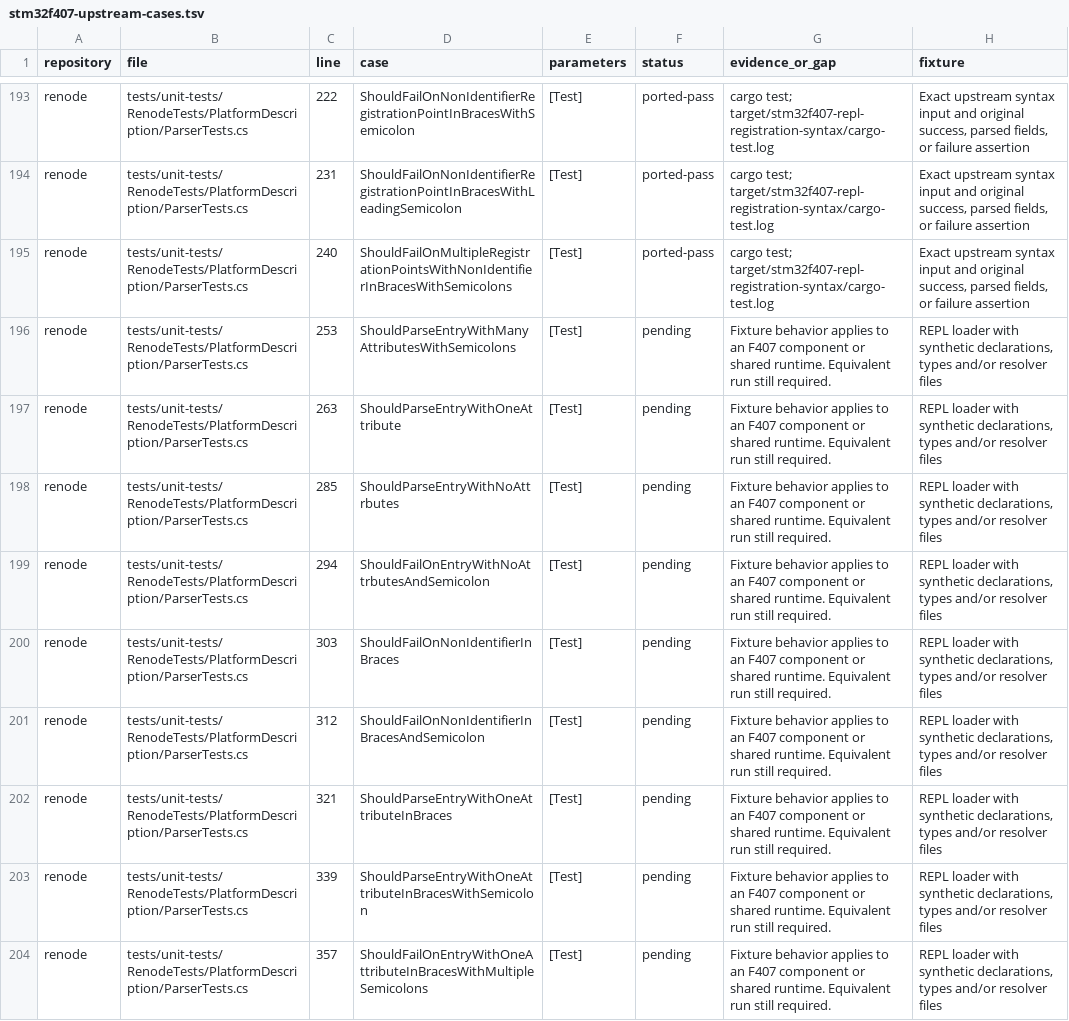
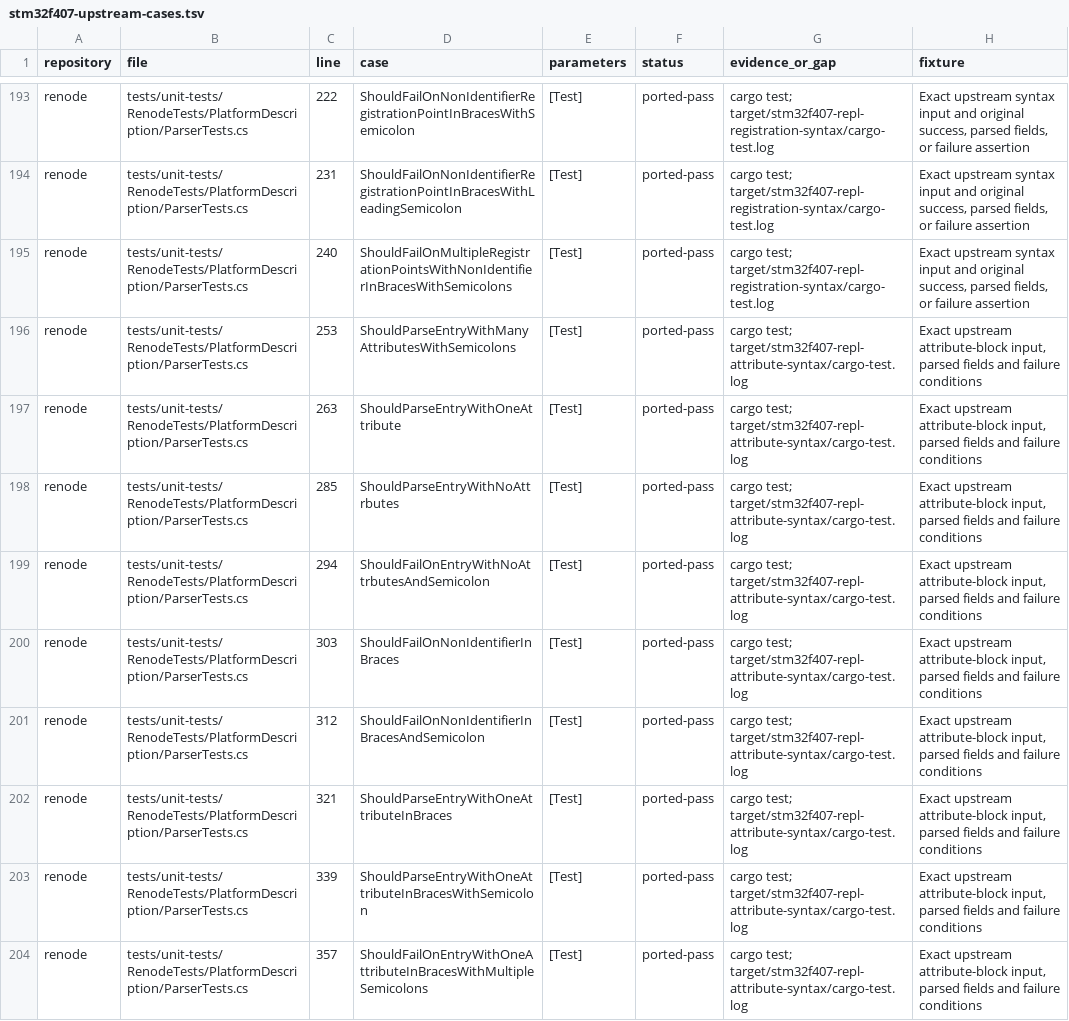
Before and after one commit to Koukyosyumei/penv, a TSV file: docs/stm32f407-upstream-cases.tsv, drawn as a sheet; only a part is shown, gaps mark what is left out; the diff covers the shown part only.

Commit message:
Port braced REPL attribute syntax cases

```diff
--- a/docs/stm32f407-upstream-cases.tsv
+++ b/docs/stm32f407-upstream-cases.tsv
@@ -195,10 +195,10 @@ renode	tests/unit-tests/RenodeTests/PlatformDescription/ParserTests.cs	231	Shoul
 renode	tests/unit-tests/RenodeTests/PlatformDescription/ParserTests.cs	240	ShouldFailOnMultipleRegistrationPointsWithNonIdentifierInBracesWithSemicolons	[Test]	ported-pass	cargo test; target/stm32f407-repl-registration-syntax/cargo-test.log	Exact upstream syntax input and original success, parsed fields, or failure assertion
-renode	tests/unit-tests/RenodeTests/PlatformDescription/ParserTests.cs	253	ShouldParseEntryWithManyAttributesWithSemicolons	[Test]	pending	Fixture behavior applies to an F407 component or shared runtime. Equivalent run still required.	REPL loader with synthetic declarations, types and/or resolver files
-renode	tests/unit-tests/RenodeTests/PlatformDescription/ParserTests.cs	263	ShouldParseEntryWithOneAttribute	[Test]	pending	Fixture behavior applies to an F407 component or shared runtime. Equivalent run still required.	REPL loader with synthetic declarations, types and/or resolver files
-renode	tests/unit-tests/RenodeTests/PlatformDescription/ParserTests.cs	285	ShouldParseEntryWithNoAttrbutes	[Test]	pending	Fixture behavior applies to an F407 component or shared runtime. Equivalent run still required.	REPL loader with synthetic declarations, types and/or resolver files
-renode	tests/unit-tests/RenodeTests/PlatformDescription/ParserTests.cs	294	ShouldFailOnEntryWithNoAttrbutesAndSemicolon	[Test]	pending	Fixture behavior applies to an F407 component or shared runtime. Equivalent run still required.	REPL loader with synthetic declarations, types and/or resolver files
-renode	tests/unit-tests/RenodeTests/PlatformDescription/ParserTests.cs	303	ShouldFailOnNonIdentifierInBraces	[Test]	pending	Fixture behavior applies to an F407 component or shared runtime. Equivalent run still required.	REPL loader with synthetic declarations, types and/or resolver files
-renode	tests/unit-tests/RenodeTests/PlatformDescription/ParserTests.cs	312	ShouldFailOnNonIdentifierInBracesAndSemicolon	[Test]	pending	Fixture behavior applies to an F407 component or shared runtime. Equivalent run still required.	REPL loader with synthetic declarations, types and/or resolver files
-renode	tests/unit-tests/RenodeTests/PlatformDescription/ParserTests.cs	321	ShouldParseEntryWithOneAttributeInBraces	[Test]	pending	Fixture behavior applies to an F407 component or shared runtime. Equivalent run still required.	REPL loader with synthetic declarations, types and/or resolver files
-renode	tests/unit-tests/RenodeTests/PlatformDescription/ParserTests.cs	339	ShouldParseEntryWithOneAttributeInBracesWithSemicolon	[Test]	pending	Fixture behavior applies to an F407 component or shared runtime. Equivalent run still required.	REPL loader with synthetic declarations, types and/or resolver files
-renode	tests/unit-tests/RenodeTests/PlatformDescription/ParserTests.cs	357	ShouldFailOnEntryWithOneAttributeInBracesWithMultipleSemicolons	[Test]	pending	Fixture behavior applies to an F407 component or shared runtime. Equivalent run still required.	REPL loader with synthetic declarations, types and/or resolver files
+renode	tests/unit-tests/RenodeTests/PlatformDescription/ParserTests.cs	253	ShouldParseEntryWithManyAttributesWithSemicolons	[Test]	ported-pass	cargo test; target/stm32f407-repl-attribute-syntax/cargo-test.log	Exact upstream attribute-block input, parsed fields and failure conditions
+renode	tests/unit-tests/RenodeTests/PlatformDescription/ParserTests.cs	263	ShouldParseEntryWithOneAttribute	[Test]	ported-pass	cargo test; target/stm32f407-repl-attribute-syntax/cargo-test.log	Exact upstream attribute-block input, parsed fields and failure conditions
+renode	tests/unit-tests/RenodeTests/PlatformDescription/ParserTests.cs	285	ShouldParseEntryWithNoAttrbutes	[Test]	ported-pass	cargo test; target/stm32f407-repl-attribute-syntax/cargo-test.log	Exact upstream attribute-block input, parsed fields and failure conditions
+renode	tests/unit-tests/RenodeTests/PlatformDescription/ParserTests.cs	294	ShouldFailOnEntryWithNoAttrbutesAndSemicolon	[Test]	ported-pass	cargo test; target/stm32f407-repl-attribute-syntax/cargo-test.log	Exact upstream attribute-block input, parsed fields and failure conditions
+renode	tests/unit-tests/RenodeTests/PlatformDescription/ParserTests.cs	303	ShouldFailOnNonIdentifierInBraces	[Test]	ported-pass	cargo test; target/stm32f407-repl-attribute-syntax/cargo-test.log	Exact upstream attribute-block input, parsed fields and failure conditions
+renode	tests/unit-tests/RenodeTests/PlatformDescription/ParserTests.cs	312	ShouldFailOnNonIdentifierInBracesAndSemicolon	[Test]	ported-pass	cargo test; target/stm32f407-repl-attribute-syntax/cargo-test.log	Exact upstream attribute-block input, parsed fields and failure conditions
+renode	tests/unit-tests/RenodeTests/PlatformDescription/ParserTests.cs	321	ShouldParseEntryWithOneAttributeInBraces	[Test]	ported-pass	cargo test; target/stm32f407-repl-attribute-syntax/cargo-test.log	Exact upstream attribute-block input, parsed fields and failure conditions
+renode	tests/unit-tests/RenodeTests/PlatformDescription/ParserTests.cs	339	ShouldParseEntryWithOneAttributeInBracesWithSemicolon	[Test]	ported-pass	cargo test; target/stm32f407-repl-attribute-syntax/cargo-test.log	Exact upstream attribute-block input, parsed fields and failure conditions
+renode	tests/unit-tests/RenodeTests/PlatformDescription/ParserTests.cs	357	ShouldFailOnEntryWithOneAttributeInBracesWithMultipleSemicolons	[Test]	ported-pass	cargo test; target/stm32f407-repl-attribute-syntax/cargo-test.log	Exact upstream attribute-block input, parsed fields and failure conditions
```
Also changed, not shown: 27 edited cells elsewhere in this file, 3 other files.
